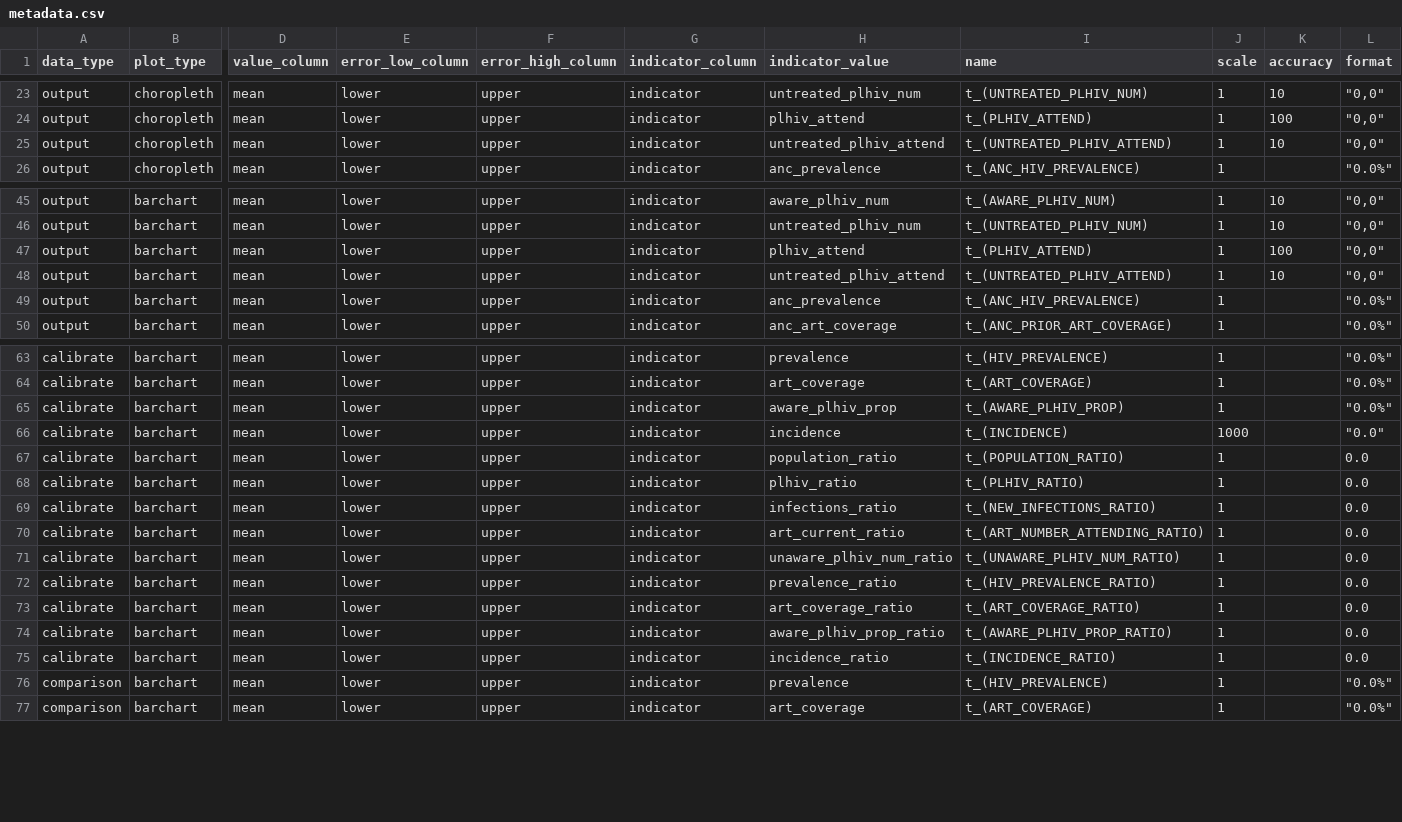
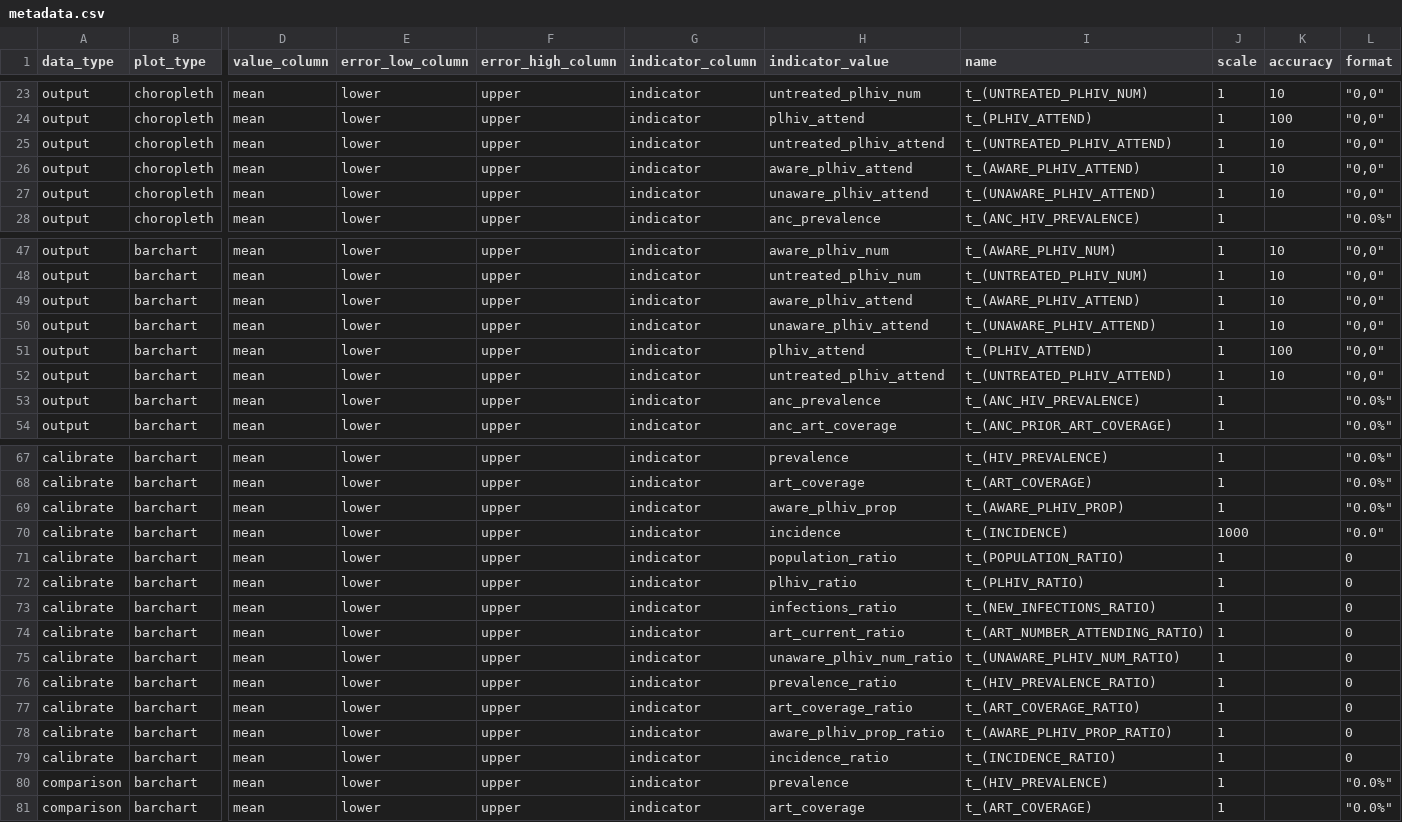
Before and after one commit to mrc-ide/naomi, a CSV file: inst/metadata/metadata.csv, drawn as a sheet; only a part is shown, gaps mark what is left out; addresses are those after the commit; rows hold the shown columns only; the diff names each change by its address in the sheet, - before the commit and + after, or states it on an @@ line.

Commit message:
add new aware_plhiv_attend to outputs

```diff
--- a/inst/metadata/metadata.csv
+++ b/inst/metadata/metadata.csv
+row 26: output | choropleth | mean | lower | upper | indicator | aware_plhiv_attend | t_(AWARE_PLHIV_ATTEND) | 1 | 10 | "0,0"
+row 27: output | choropleth | mean | lower | upper | indicator | unaware_plhiv_attend | t_(UNAWARE_PLHIV_ATTEND) | 1 | 10 | "0,0"
+row 49: output | barchart | mean | lower | upper | indicator | aware_plhiv_attend | t_(AWARE_PLHIV_ATTEND) | 1 | 10 | "0,0"
+row 50: output | barchart | mean | lower | upper | indicator | unaware_plhiv_attend | t_(UNAWARE_PLHIV_ATTEND) | 1 | 10 | "0,0"
-L71:L79 (format): 0.0
+L71:L79 (format): 0
```
Also changed, not shown: inst/datapack/datapack_indicator_mapping.csv, inst/metadata/meta_indicator.csv.
